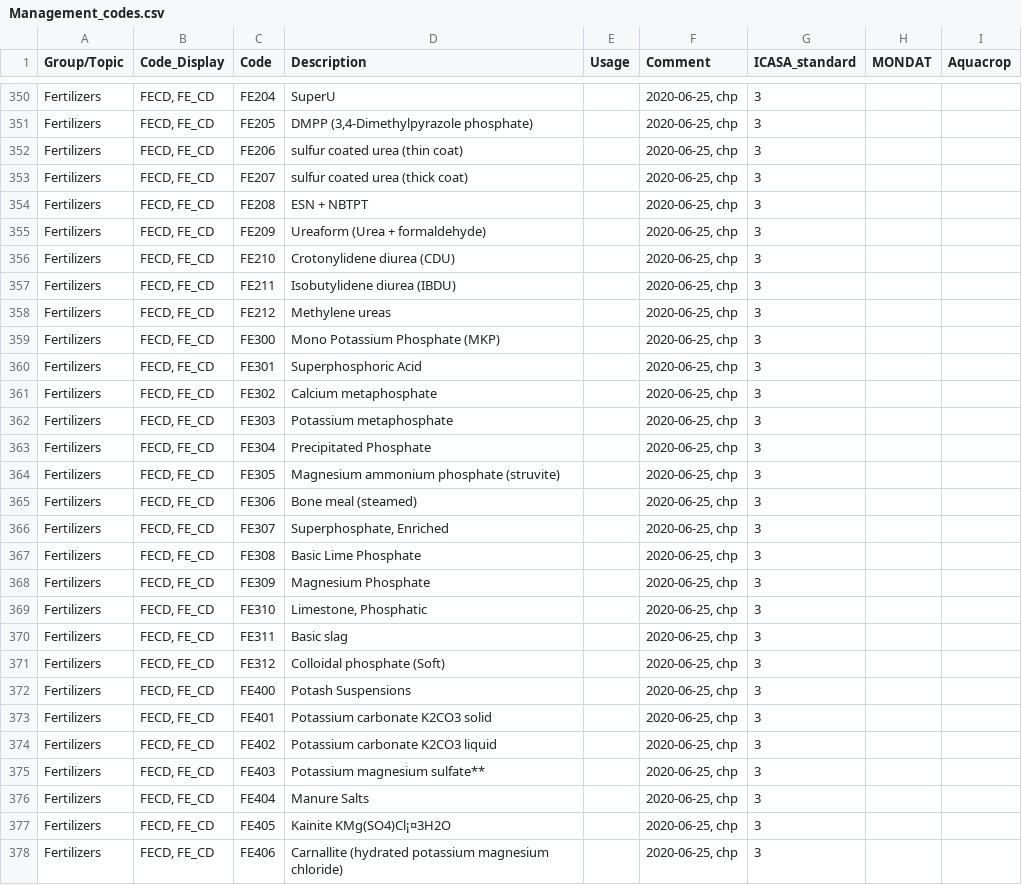
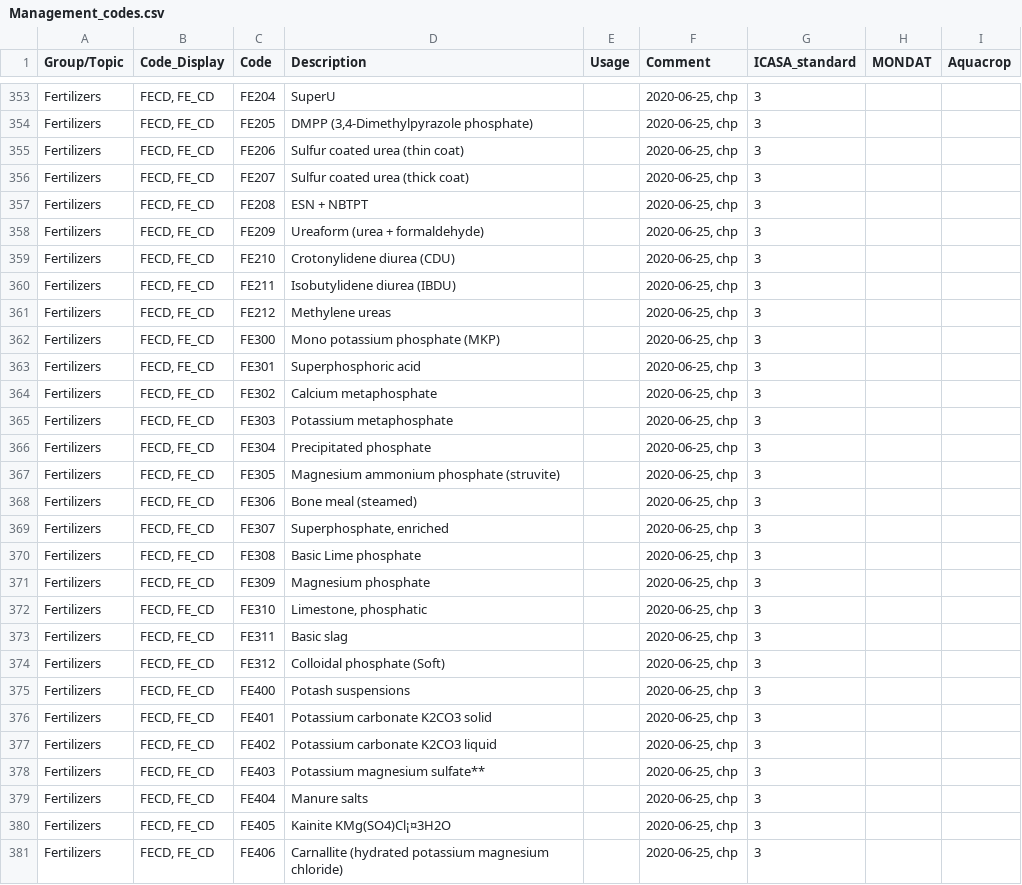
Before and after one commit to agmip/VMapper, a CSV file: Data/ICASA/Management_codes.csv, drawn as a sheet; only a part is shown, gaps mark what is left out; the diff covers the shown part only.

```diff
--- a/Data/ICASA/Management_codes.csv
+++ b/Data/ICASA/Management_codes.csv
@@ -351,6 +354,6 @@
 "Fertilizers","FECD, FE_CD","FE205","DMPP (3,4-Dimethylpyrazole phosphate)","","2020-06-25, chp","3","",""
-"Fertilizers","FECD, FE_CD","FE206","sulfur coated urea (thin coat)","","2020-06-25, chp","3","",""
-"Fertilizers","FECD, FE_CD","FE207","sulfur coated urea (thick coat)","","2020-06-25, chp","3","",""
+"Fertilizers","FECD, FE_CD","FE206","Sulfur coated urea (thin coat)","","2020-06-25, chp","3","",""
+"Fertilizers","FECD, FE_CD","FE207","Sulfur coated urea (thick coat)","","2020-06-25, chp","3","",""
 "Fertilizers","FECD, FE_CD","FE208","ESN + NBTPT","","2020-06-25, chp","3","",""
-"Fertilizers","FECD, FE_CD","FE209","Ureaform (Urea + formaldehyde)","","2020-06-25, chp","3","",""
+"Fertilizers","FECD, FE_CD","FE209","Ureaform (urea + formaldehyde)","","2020-06-25, chp","3","",""
 "Fertilizers","FECD, FE_CD","FE210","Crotonylidene diurea (CDU)","","2020-06-25, chp","3","",""
@@ -358,16 +361,16 @@
 "Fertilizers","FECD, FE_CD","FE212","Methylene ureas","","2020-06-25, chp","3","",""
-"Fertilizers","FECD, FE_CD","FE300","Mono Potassium Phosphate (MKP)","","2020-06-25, chp","3","",""
-"Fertilizers","FECD, FE_CD","FE301","Superphosphoric Acid","","2020-06-25, chp","3","",""
+"Fertilizers","FECD, FE_CD","FE300","Mono potassium phosphate (MKP)","","2020-06-25, chp","3","",""
+"Fertilizers","FECD, FE_CD","FE301","Superphosphoric acid","","2020-06-25, chp","3","",""
 "Fertilizers","FECD, FE_CD","FE302","Calcium metaphosphate","","2020-06-25, chp","3","",""
 "Fertilizers","FECD, FE_CD","FE303","Potassium metaphosphate","","2020-06-25, chp","3","",""
-"Fertilizers","FECD, FE_CD","FE304","Precipitated Phosphate","","2020-06-25, chp","3","",""
+"Fertilizers","FECD, FE_CD","FE304","Precipitated phosphate","","2020-06-25, chp","3","",""
 "Fertilizers","FECD, FE_CD","FE305","Magnesium ammonium phosphate (struvite)","","2020-06-25, chp","3","",""
 "Fertilizers","FECD, FE_CD","FE306","Bone meal (steamed)","","2020-06-25, chp","3","",""
-"Fertilizers","FECD, FE_CD","FE307","Superphosphate, Enriched","","2020-06-25, chp","3","",""
-"Fertilizers","FECD, FE_CD","FE308","Basic Lime Phosphate","","2020-06-25, chp","3","",""
-"Fertilizers","FECD, FE_CD","FE309","Magnesium Phosphate","","2020-06-25, chp","3","",""
-"Fertilizers","FECD, FE_CD","FE310","Limestone, Phosphatic","","2020-06-25, chp","3","",""
+"Fertilizers","FECD, FE_CD","FE307","Superphosphate, enriched","","2020-06-25, chp","3","",""
+"Fertilizers","FECD, FE_CD","FE308","Basic Lime phosphate","","2020-06-25, chp","3","",""
+"Fertilizers","FECD, FE_CD","FE309","Magnesium phosphate","","2020-06-25, chp","3","",""
+"Fertilizers","FECD, FE_CD","FE310","Limestone, phosphatic","","2020-06-25, chp","3","",""
 "Fertilizers","FECD, FE_CD","FE311","Basic slag","","2020-06-25, chp","3","",""
 "Fertilizers","FECD, FE_CD","FE312","Colloidal phosphate (Soft)","","2020-06-25, chp","3","",""
-"Fertilizers","FECD, FE_CD","FE400","Potash Suspensions","","2020-06-25, chp","3","",""
+"Fertilizers","FECD, FE_CD","FE400","Potash suspensions","","2020-06-25, chp","3","",""
 "Fertilizers","FECD, FE_CD","FE401","Potassium carbonate K2CO3 solid","","2020-06-25, chp","3","",""
@@ -375,3 +378,3 @@
 "Fertilizers","FECD, FE_CD","FE403","Potassium magnesium sulfate**","","2020-06-25, chp","3","",""
-"Fertilizers","FECD, FE_CD","FE404","Manure Salts","","2020-06-25, chp","3","",""
+"Fertilizers","FECD, FE_CD","FE404","Manure salts","","2020-06-25, chp","3","",""
 "Fertilizers","FECD, FE_CD","FE405","Kainite KMg(SO4)Cl¡¤3H2O","","2020-06-25, chp","3","",""
```
Also changed, not shown: 3 added rows and 31 edited cells elsewhere in this file, Data/ICASA/Explanatory_notes.csv, Data/ICASA/Management_info.csv, 3 other files.
